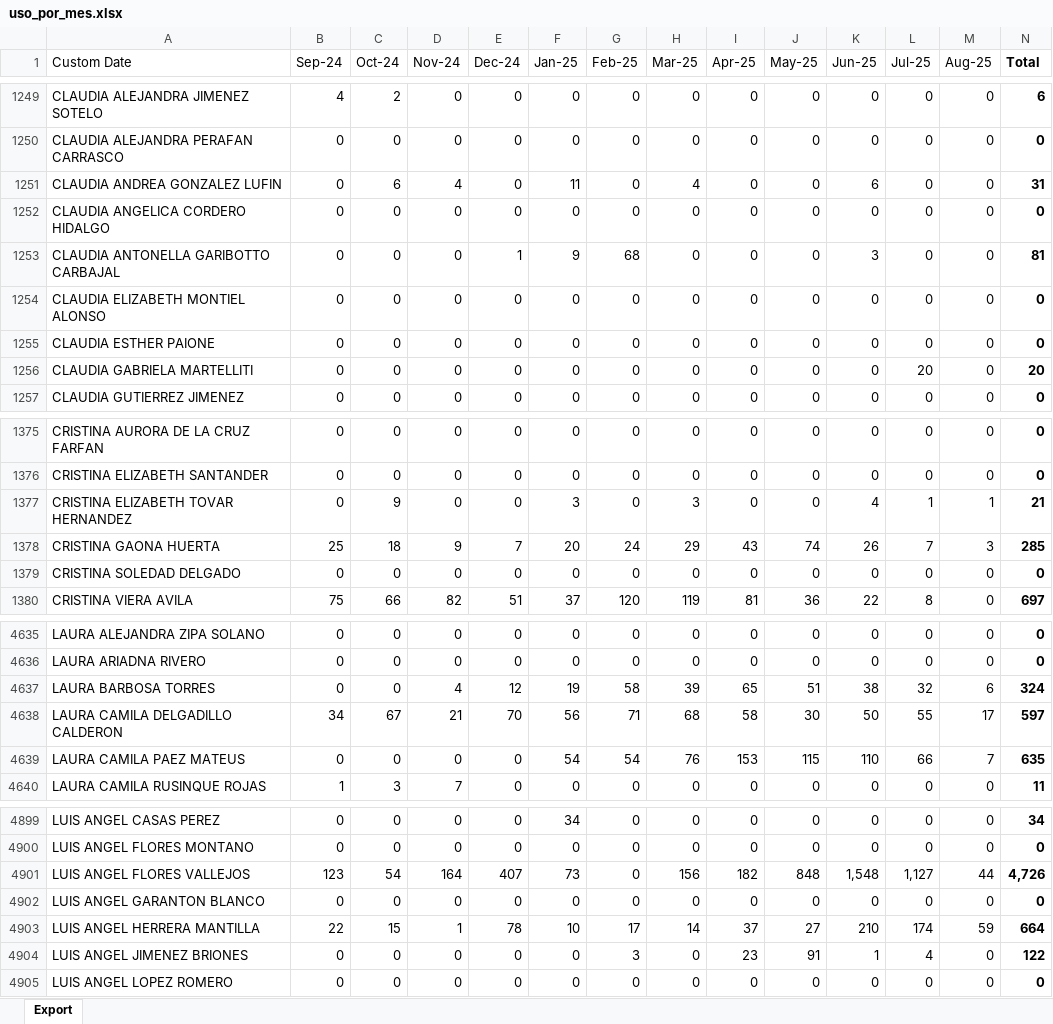
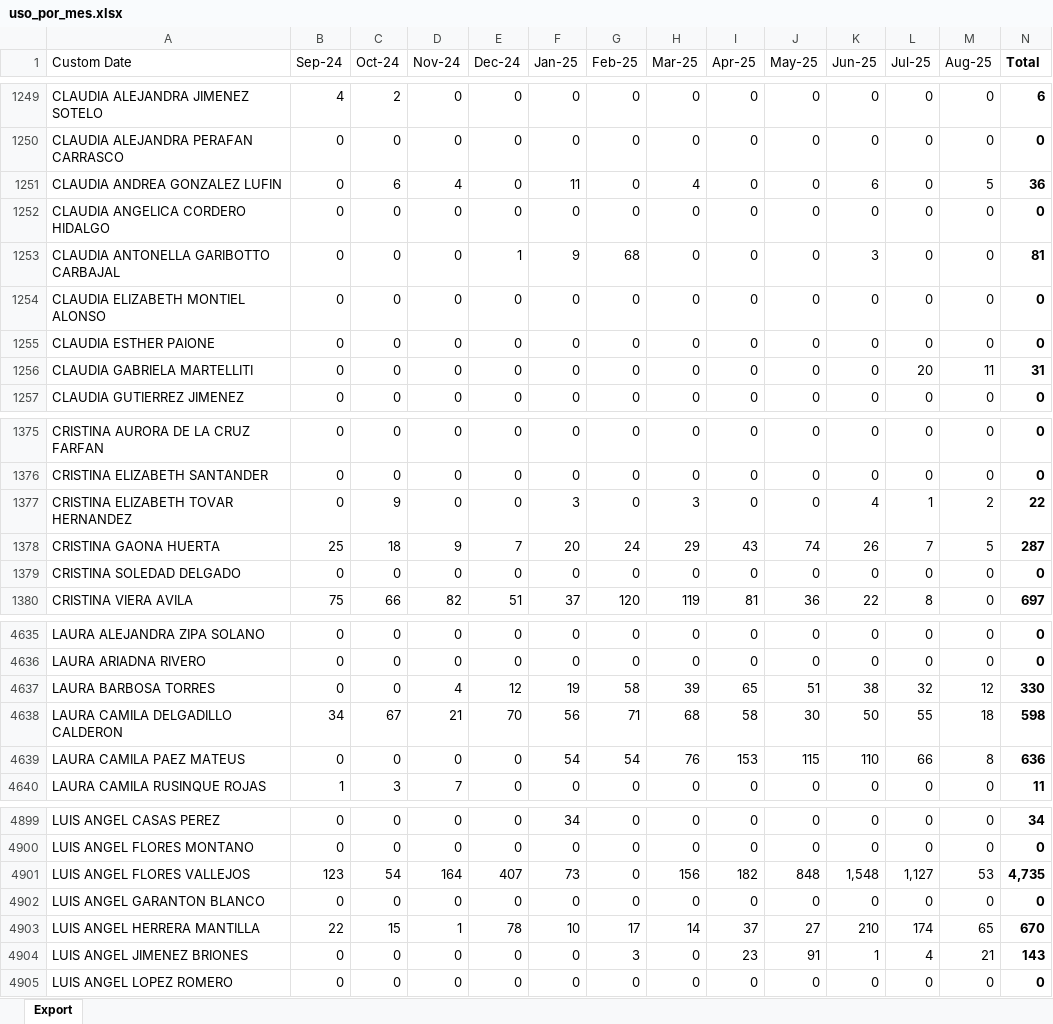
Before and after one commit to DLB-STF-96/Dash_SAI_Interno, an Excel workbook: uso_por_mes.xlsx, sheet Export, drawn as a sheet; only a part is shown, gaps mark what is left out; values as stored, in another font and other column widths than the file's, no borders; the diff covers the shown part only; the diff names each change by its address in the sheet, - before the commit and + after, or states it on an @@ line.

Commit message:
Add files via upload

```diff
--- a/uso_por_mes.xlsx (sheet Export)
+++ b/uso_por_mes.xlsx (sheet Export)
-M1251 (Aug-25): 0
+M1251 (Aug-25): 5
-N1251 (Total): 31
+N1251 (Total): 36
-M1256 (Aug-25): 0
+M1256 (Aug-25): 11
-N1256 (Total): 20
+N1256 (Total): 31
-M1377 (Aug-25): 1
+M1377 (Aug-25): 2
-N1377 (Total): 21
+N1377 (Total): 22
-M1378 (Aug-25): 3
+M1378 (Aug-25): 5
-N1378 (Total): 285
+N1378 (Total): 287
-M4637 (Aug-25): 6
+M4637 (Aug-25): 12
-N4637 (Total): 324
+N4637 (Total): 330
-M4638 (Aug-25): 17
+M4638 (Aug-25): 18
-N4638 (Total): 597
+N4638 (Total): 598
-M4639 (Aug-25): 7
+M4639 (Aug-25): 8
-N4639 (Total): 635
+N4639 (Total): 636
-M4901 (Aug-25): 44
+M4901 (Aug-25): 53
-N4901 (Total): 4,726
+N4901 (Total): 4,735
-M4903 (Aug-25): 59
+M4903 (Aug-25): 65
-N4903 (Total): 664
+N4903 (Total): 670
-M4904 (Aug-25): 0
+M4904 (Aug-25): 21
-N4904 (Total): 122
+N4904 (Total): 143
```
Also changed, not shown: 292 edited cells elsewhere in this sheet.
